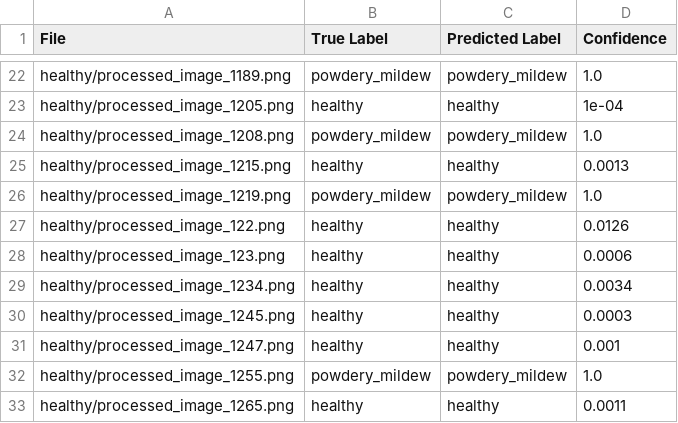
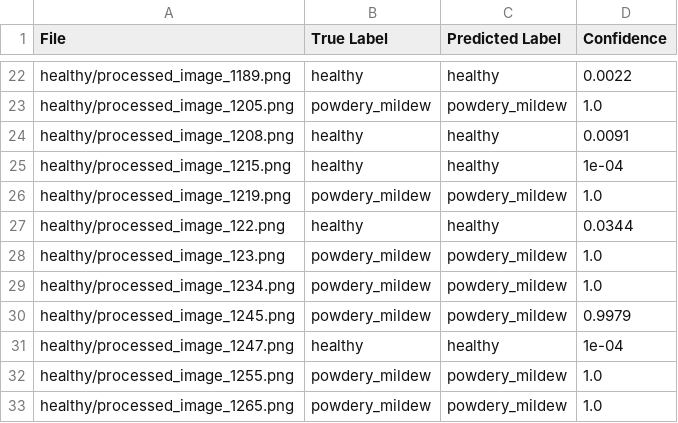
Before and after one commit to BeeBeeBethC/PP5-Cherry-Leaves, a CSV file: outputs/sample_prediction_results.csv, drawn as a sheet; only a part is shown, gaps mark what is left out; the diff covers the shown part only; the diff names each change by its address in the sheet, - before the commit and + after, or states it on an @@ line.

```diff
--- a/outputs/sample_prediction_results.csv
+++ b/outputs/sample_prediction_results.csv
-B22 (True Label): powdery_mildew
+B22 (True Label): healthy
-C22 (Predicted Label): powdery_mildew
+C22 (Predicted Label): healthy
-D22 (Confidence): 1.0
+D22 (Confidence): 0.0022
-B23 (True Label): healthy
+B23 (True Label): powdery_mildew
-C23 (Predicted Label): healthy
+C23 (Predicted Label): powdery_mildew
-D23 (Confidence): 1e-04
+D23 (Confidence): 1.0
-B24 (True Label): powdery_mildew
+B24 (True Label): healthy
-C24 (Predicted Label): powdery_mildew
+C24 (Predicted Label): healthy
-D24 (Confidence): 1.0
+D24 (Confidence): 0.0091
-D25 (Confidence): 0.0013
+D25 (Confidence): 1e-04
-D27 (Confidence): 0.0126
+D27 (Confidence): 0.0344
-B28:B30 (True Label): healthy
+B28:B30 (True Label): powdery_mildew
-C28:C30 (Predicted Label): healthy
+C28:C30 (Predicted Label): powdery_mildew
-D28 (Confidence): 0.0006
+D28 (Confidence): 1.0
-D29 (Confidence): 0.0034
+D29 (Confidence): 1.0
-D30 (Confidence): 0.0003
+D30 (Confidence): 0.9979
-D31 (Confidence): 0.001
+D31 (Confidence): 1e-04
-B33 (True Label): healthy
+B33 (True Label): powdery_mildew
-C33 (Predicted Label): healthy
+C33 (Predicted Label): powdery_mildew
-D33 (Confidence): 0.0011
+D33 (Confidence): 1.0
```
Also changed, not shown: 32 edited cells elsewhere in this file, outputs/sample_prediction_results_sorted.csv, outputs/training_history.csv, 5 other files.
